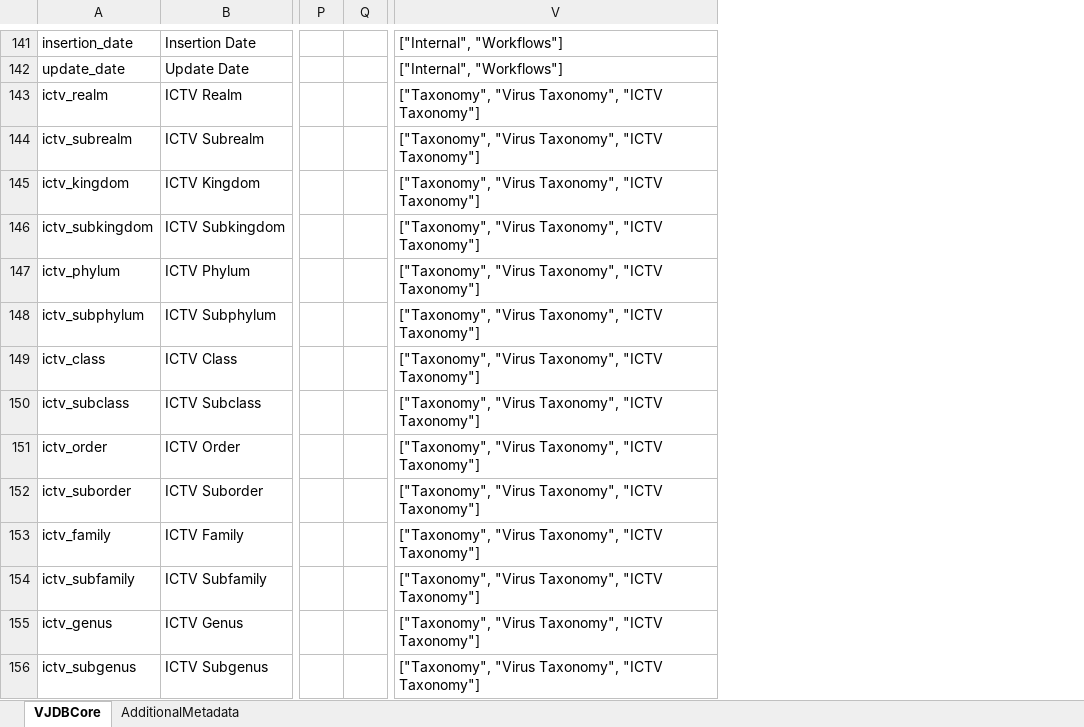
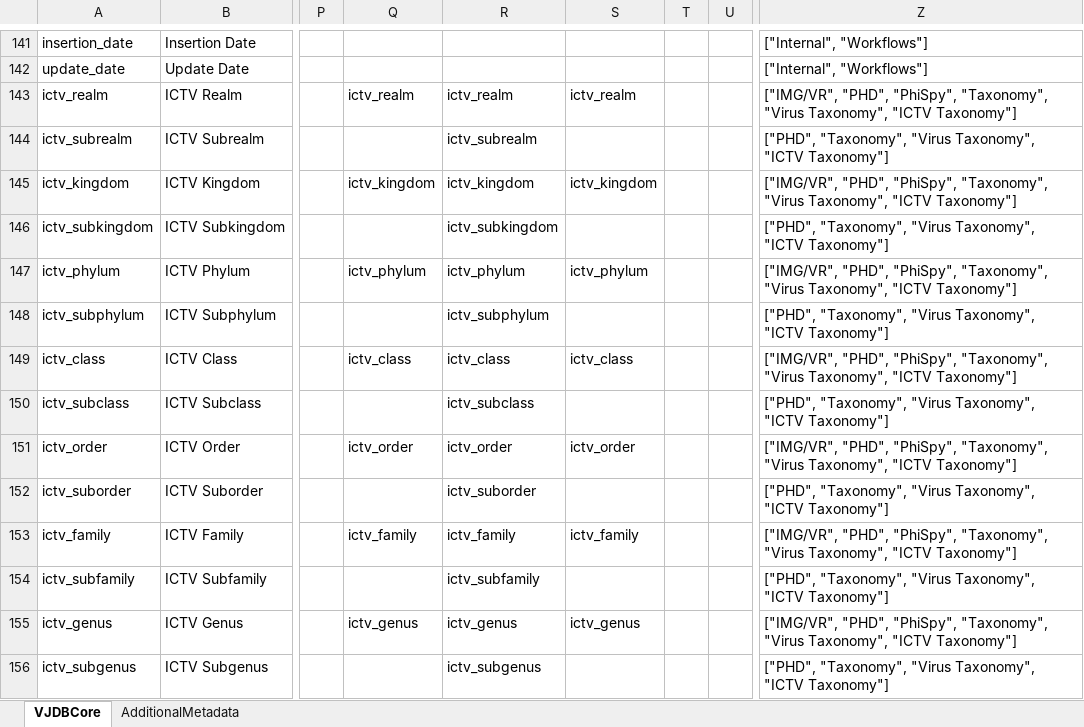
Before and after one commit to VirJenDB/virjendb_metadata, an Excel workbook: metadata.xlsx, sheet VJDBCore, drawn as a sheet; only a part is shown, gaps mark what is left out; values as stored, in another font and other column widths than the file's, no borders; conditional formats not drawn; addresses are those after the commit; the diff covers the shown part only; the diff names each change by its address in the sheet, - before the commit and + after, or states it on an @@ line.

```diff
--- a/metadata.xlsx (sheet VJDBCore)
+++ b/metadata.xlsx (sheet VJDBCore)
+column Q, rows 143-155: ictv_realm |  | ictv_kingdom |  | ictv_phylum |  | ictv_class |  | ictv_order |  | ictv_family |  | ictv_genus
+column R, rows 143-156: ictv_realm | ictv_subrealm | ictv_kingdom | ictv_subkingdom | ictv_phylum | ictv_subphylum | ictv_class | ictv_subclass | ictv_order | ictv_suborder | ictv_family | ictv_subfamily | ictv_genus | ictv_subgenus
+column S, rows 143-155: ictv_realm |  | ictv_kingdom |  | ictv_phylum |  | ictv_class |  | ictv_order |  | ictv_family |  | ictv_genus
+column T, empty
-Z143: ["Taxonomy", "Virus Taxonomy",…
+Z143: ["IMG/VR", "PHD", "PhiSpy", "Taxonomy", "Virus Taxonomy",…
-Z144: ["Taxonomy", "Virus Taxonomy",…
+Z144: ["PHD", "Taxonomy", "Virus Taxonomy",…
-Z145: ["Taxonomy", "Virus Taxonomy",…
+Z145: ["IMG/VR", "PHD", "PhiSpy", "Taxonomy", "Virus Taxonomy",…
-Z146: ["Taxonomy", "Virus Taxonomy",…
+Z146: ["PHD", "Taxonomy", "Virus Taxonomy",…
-Z147: ["Taxonomy", "Virus Taxonomy",…
+Z147: ["IMG/VR", "PHD", "PhiSpy", "Taxonomy", "Virus Taxonomy",…
-Z148: ["Taxonomy", "Virus Taxonomy",…
+Z148: ["PHD", "Taxonomy", "Virus Taxonomy",…
-Z149: ["Taxonomy", "Virus Taxonomy",…
+Z149: ["IMG/VR", "PHD", "PhiSpy", "Taxonomy", "Virus Taxonomy",…
-Z150: ["Taxonomy", "Virus Taxonomy",…
+Z150: ["PHD", "Taxonomy", "Virus Taxonomy",…
-Z151: ["Taxonomy", "Virus Taxonomy",…
+Z151: ["IMG/VR", "PHD", "PhiSpy", "Taxonomy", "Virus Taxonomy",…
-Z152: ["Taxonomy", "Virus Taxonomy",…
+Z152: ["PHD", "Taxonomy", "Virus Taxonomy",…
-Z153: ["Taxonomy", "Virus Taxonomy",…
+Z153: ["IMG/VR", "PHD", "PhiSpy", "Taxonomy", "Virus Taxonomy",…
-Z154: ["Taxonomy", "Virus Taxonomy",…
+Z154: ["PHD", "Taxonomy", "Virus Taxonomy",…
-Z155: ["Taxonomy", "Virus Taxonomy",…
+Z155: ["IMG/VR", "PHD", "PhiSpy", "Taxonomy", "Virus Taxonomy",…
-Z156: ["Taxonomy", "Virus Taxonomy",…
+Z156: ["PHD", "Taxonomy", "Virus Taxonomy",…
```
Also changed, not shown: 35 edited cells and cell formats elsewhere in this sheet, formulas that keep their value, 5 other files.
